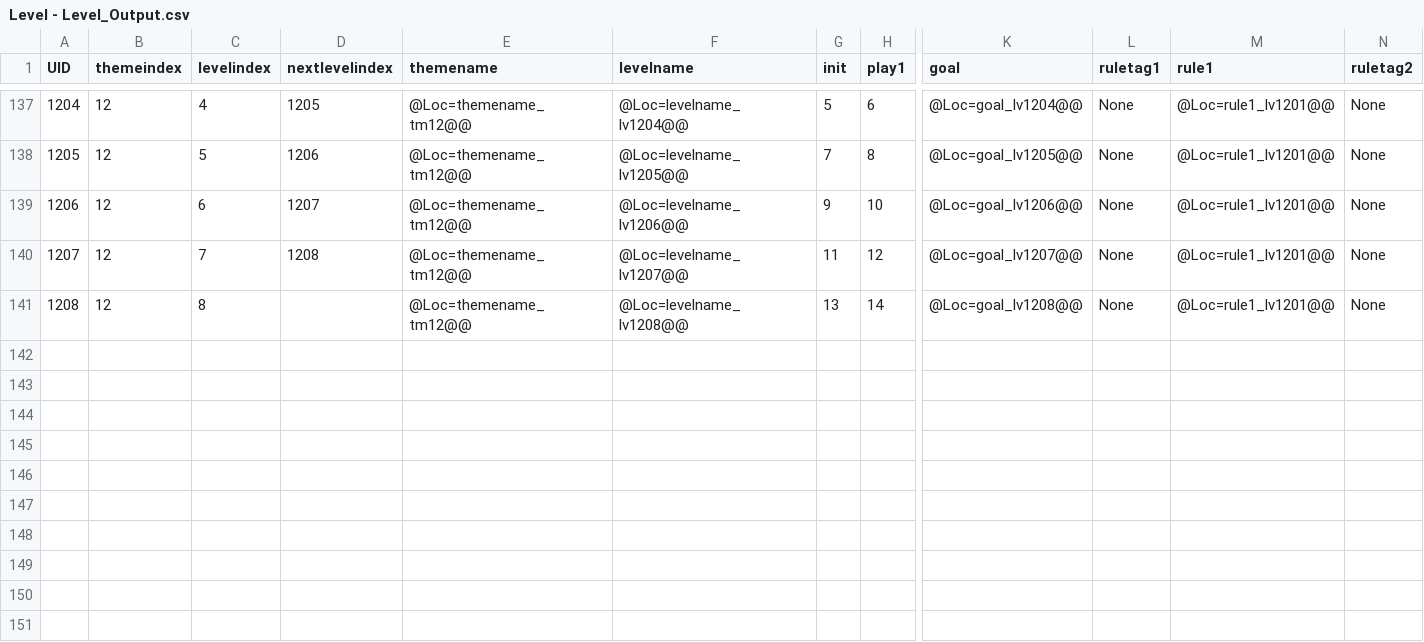
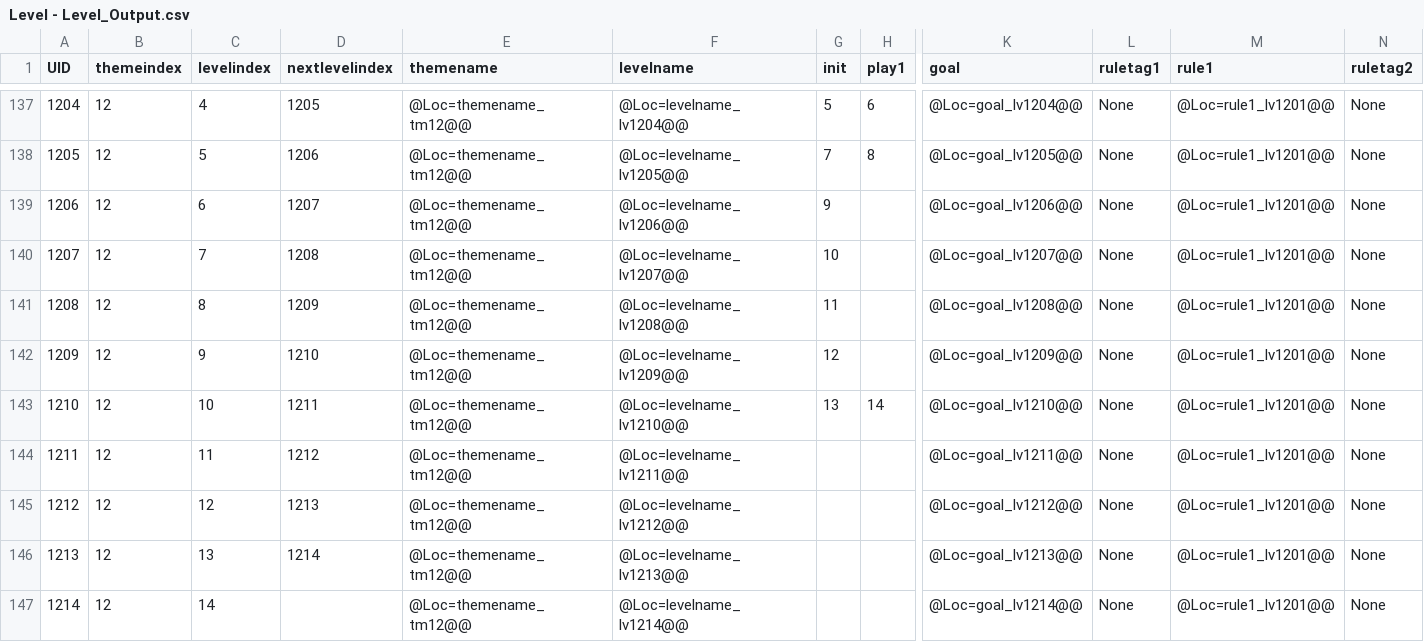
Before and after one commit to lqcatlas/NoE, a CSV file: Assets/Resources/csv/Level - Level_Output.csv, drawn as a sheet; only a part is shown, gaps mark what is left out; rows hold the shown columns only; the diff names each change by its address in the sheet, - before the commit and + after, or states it on an @@ line.

Commit message:
Skyscraper level update.
TODO: lv 10,13,14

```diff
--- a/Assets/Resources/csv/Level - Level_Output.csv
+++ b/Assets/Resources/csv/Level - Level_Output.csv
-H139 (play1): 10
+H139 (play1): (empty)
-G140 (init): 11
+G140 (init): 10
-H140 (play1): 12
+H140 (play1): (empty)
-D141 (nextlevelindex): (empty)
+D141 (nextlevelindex): 1209
-G141 (init): 13
+G141 (init): 11
-H141 (play1): 14
+H141 (play1): (empty)
+row 142: 1209 | 12 | 9 | 1210 | @Loc=themename_tm12@@ | @Loc=levelname_lv1209@@ | 12 |  | @Loc=goal_lv1209@@ | None | @Loc=rule1_lv1201@@ | None
+row 143: 1210 | 12 | 10 | 1211 | @Loc=themename_tm12@@ | @Loc=levelname_lv1210@@ | 13 | 14 | @Loc=goal_lv1210@@ | None | @Loc=rule1_lv1201@@ | None
+row 144: 1211 | 12 | 11 | 1212 | @Loc=themename_tm12@@ | @Loc=levelname_lv1211@@ |  |  | @Loc=goal_lv1211@@ | None | @Loc=rule1_lv1201@@ | None
+row 145: 1212 | 12 | 12 | 1213 | @Loc=themename_tm12@@ | @Loc=levelname_lv1212@@ |  |  | @Loc=goal_lv1212@@ | None | @Loc=rule1_lv1201@@ | None
+row 146: 1213 | 12 | 13 | 1214 | @Loc=themename_tm12@@ | @Loc=levelname_lv1213@@ |  |  | @Loc=goal_lv1213@@ | None | @Loc=rule1_lv1201@@ | None
+row 147: 1214 | 12 | 14 |  | @Loc=themename_tm12@@ | @Loc=levelname_lv1214@@ |  |  | @Loc=goal_lv1214@@ | None | @Loc=rule1_lv1201@@ | None
```
Also changed, not shown: Assets/Resources/csv/Localization - Localization_Output.csv, 19 other files.
